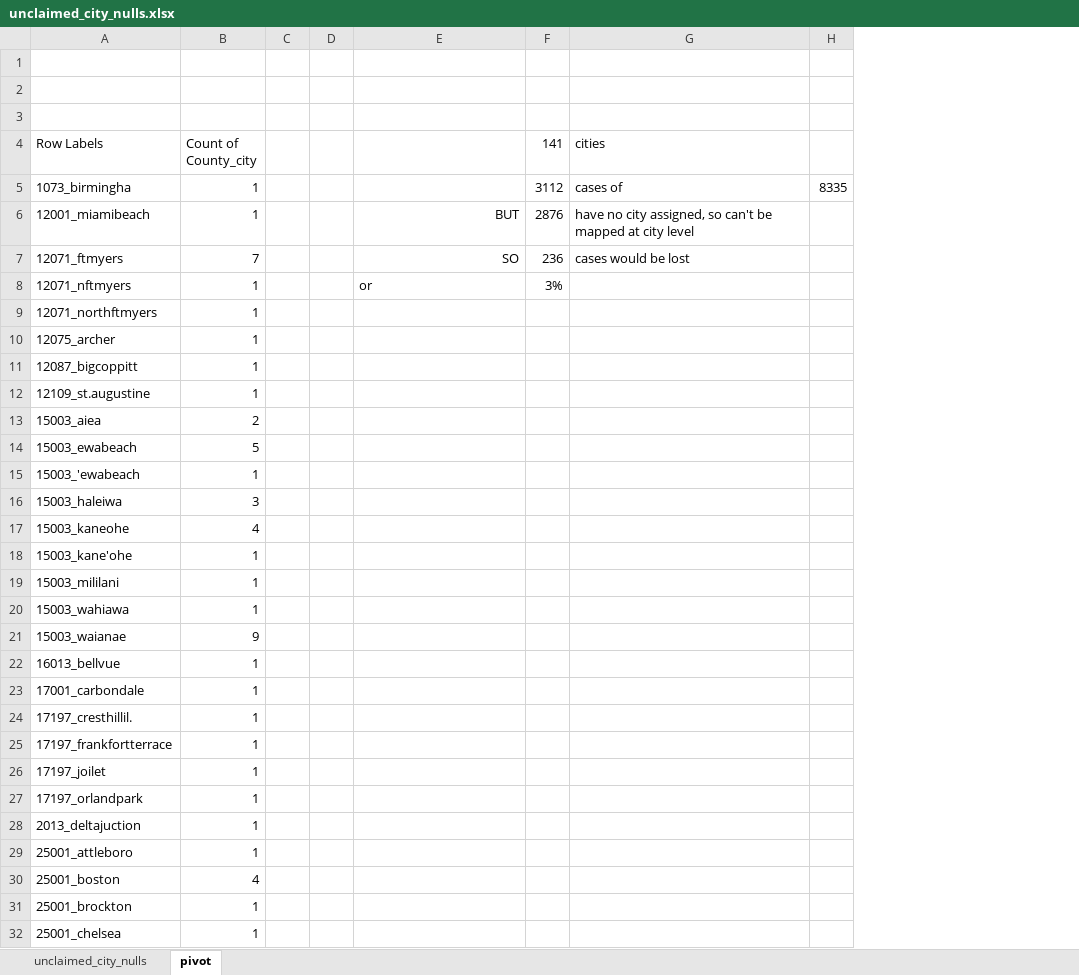
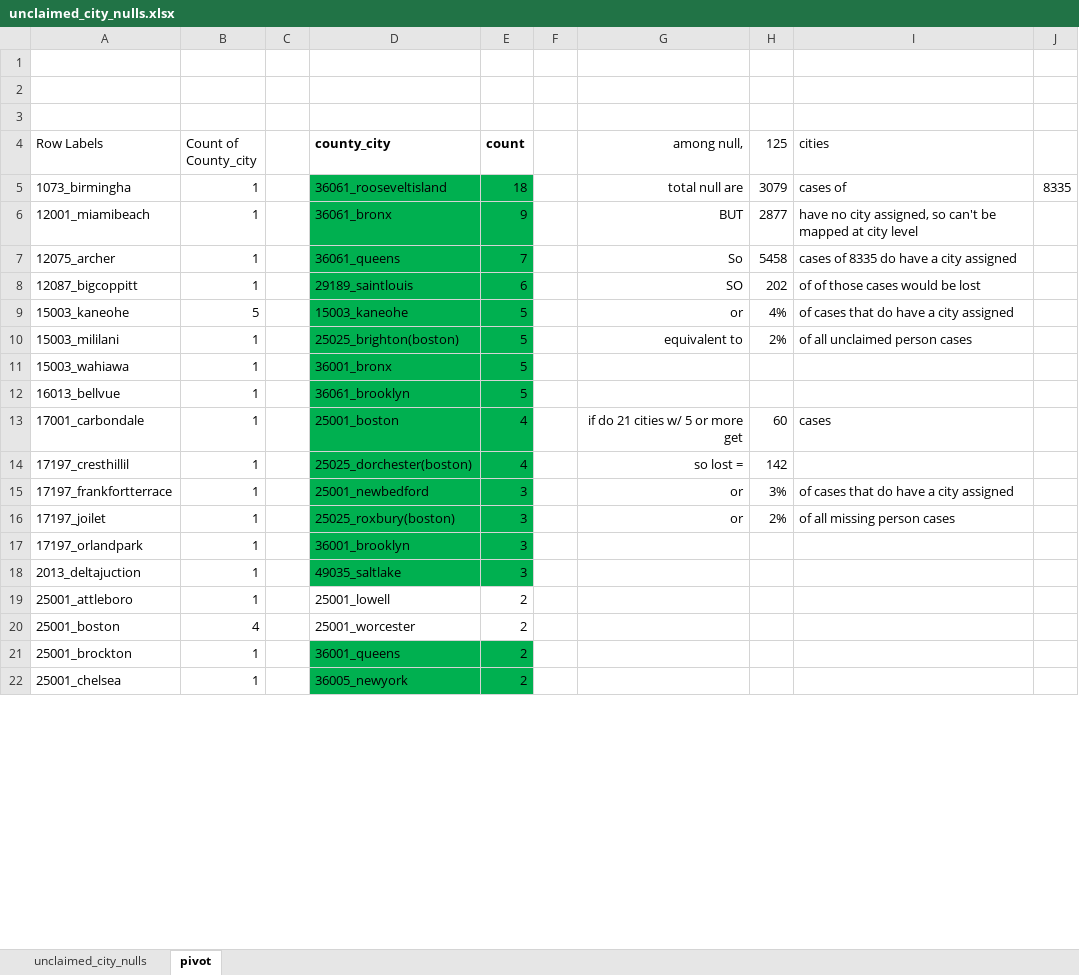
Before and after one commit to Christopher-Pierson/The-Lost-People, an Excel workbook: data/unclaimed_city_nulls.xlsx, sheet pivot, drawn as a sheet; only a part is shown; values as stored, in another font and other column widths than the file's, no borders; removed rows and columns are numbered as before the commit, all else as after; the diff covers the shown part only; the diff names each change by its address in the sheet, - before the commit and + after, or states it on an @@ line.

```diff
--- a/data/unclaimed_city_nulls.xlsx (sheet pivot)
+++ b/data/unclaimed_city_nulls.xlsx (sheet pivot)
+column D (county_city), rows 5-22: 36061_rooseveltisland | 36061_bronx | 36061_queens | 29189_saintlouis | 15003_kaneohe | 25025_brighton(boston) | 36001_bronx | 36061_brooklyn | 25001_boston | 25025_dorchester(boston) | 25001_newbedford | 25025_roxbury(boston) | 36001_brooklyn | 49035_saltlake | 25001_lowell | 25001_worcester | 36001_queens | 36005_newyork
+column E (count), rows 5-22: 18 | 9 | 7 | 6 | 5 | 5 | 5 | 5 | 4 | 4 | 3 | 3 | 3 | 3 | 2 | 2 | 2 | 2
-column F (141), rows 5-6: 3112 | 2876
+column H (125), rows 5-16: 3079 | 2877 | 5458 | 202 | 4% | 2% |  |  | 60 | 142 | 3% | 2%
-G4: (empty)
+G4: among null,
-G5 (among null,): (empty)
+G5 (among null,): total null are
-row 7: 12071_ftmyers | 7 |  |  | SO | 236 | cases would be lost
-row 8: 12071_nftmyers | 1 |  |  | or | 3%
-row 9: 12071_northftmyers | 1
-G7 (among null,): (empty)
+G7 (among null,): So
-I7 (cities): (empty)
+I7 (cities): cases of 8335 do have a city assigned
-G8 (among null,): (empty)
+G8 (among null,): SO
-I8 (cities): (empty)
+I8 (cities): of of those cases would be lost
-row 12: 12109_st.augustine | 1
-row 13: 15003_aiea | 2
-row 14: 15003_ewabeach | 5
-row 15: 15003_'ewabeach | 1
-row 16: 15003_haleiwa | 3
-B9 (Count of County_city): 4
+B9 (Count of County_city): 5
-G9 (among null,): (empty)
+G9 (among null,): or
-I9 (cities): (empty)
+I9 (cities): of cases that do have a city assigned
-row 18: 15003_kane'ohe | 1
-G10 (among null,): (empty)
+G10 (among null,): equivalent to
-I10 (cities): (empty)
+I10 (cities): of all unclaimed person cases
-row 21: 15003_waianae | 9
-G13 (among null,): (empty)
+G13 (among null,): if do 21 cities w/ 5 or more get
-I13 (cities): (empty)
+I13 (cities): cases
-A14 (Row Labels): 17197_cresthillil.
+A14 (Row Labels): 17197_cresthillil
-G14 (among null,): (empty)
+G14 (among null,): so lost =
-G15:G16 (among null,): (empty)
+G15:G16 (among null,): or
-I15 (cities): (empty)
+I15 (cities): of cases that do have a city assigned
-I16 (cities): (empty)
+I16 (cities): of all missing person cases
```
Also changed, not shown: 1 added row, 7 removed rows and 3 edited cells elsewhere in this sheet, sheet unclaimed_city_nulls, data/missing_city_nulls.xlsx, data/unidentified_city_nulls.xlsx, 16 other files.
